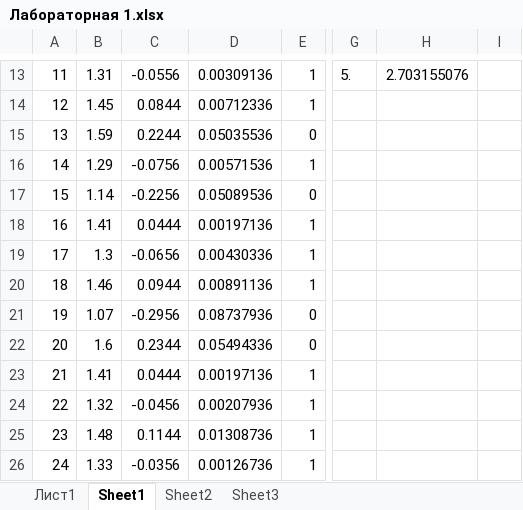
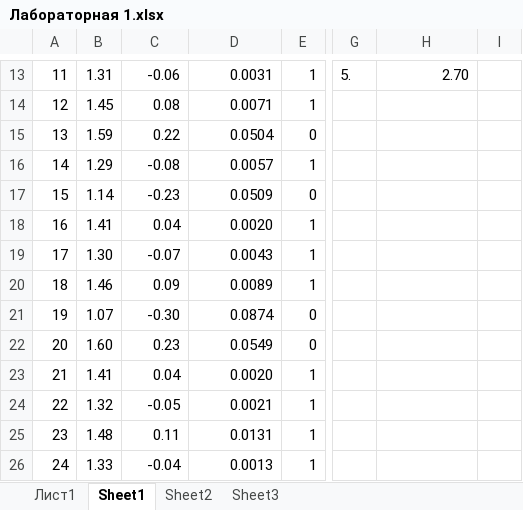
Before and after one commit to Andrey8066/fizik, an Excel workbook: Лабораторная работа 1/Лабораторная 1.xlsx, sheet Sheet1, drawn as a sheet; only a part is shown, gaps mark what is left out; values as stored, in another font and other column widths than the file's, no borders; charts and pictures not drawn; the diff covers the shown part only; the diff names each change by its address in the sheet, - before the commit and + after, or states it on an @@ line.

```diff
--- a/Лабораторная работа 1/Лабораторная 1.xlsx (sheet Sheet1)
+++ b/Лабораторная работа 1/Лабораторная 1.xlsx (sheet Sheet1)
-C13: -0.0556
+C13: -0.06
-D13: 0.00309136
+D13: 0.0031
-H13: 2.703155076
+H13: 2.70
-C14: 0.0844
+C14: 0.08
-D14: 0.00712336
+D14: 0.0071
-C15: 0.2244
+C15: 0.22
-D15: 0.05035536
+D15: 0.0504
-C16: -0.0756
+C16: -0.08
-D16: 0.00571536
+D16: 0.0057
-C17: -0.2256
+C17: -0.23
-D17: 0.05089536
+D17: 0.0509
-C18: 0.0444
+C18: 0.04
-D18: 0.00197136
+D18: 0.0020
-B19: 1.3
+B19: 1.30
-C19: -0.0656
+C19: -0.07
-D19: 0.00430336
+D19: 0.0043
-C20: 0.0944
+C20: 0.09
-D20: 0.00891136
+D20: 0.0089
-C21: -0.2956
+C21: -0.30
-D21: 0.08737936
+D21: 0.0874
-B22: 1.6
+B22: 1.60
-C22: 0.2344
+C22: 0.23
-D22: 0.05494336
+D22: 0.0549
-C23: 0.0444
+C23: 0.04
-D23: 0.00197136
+D23: 0.0020
-C24: -0.0456
+C24: -0.05
-D24: 0.00207936
+D24: 0.0021
-C25: 0.1144
+C25: 0.11
-D25: 0.01308736
+D25: 0.0131
-C26: -0.0356
+C26: -0.04
-D26: 0.00126736
+D26: 0.0013
```
Also changed, not shown: 1 added row, 1 removed row and 83 edited cells elsewhere in this sheet, sheet Sheet3, sheet Sheet2, charts or pictures, 1 other file.
